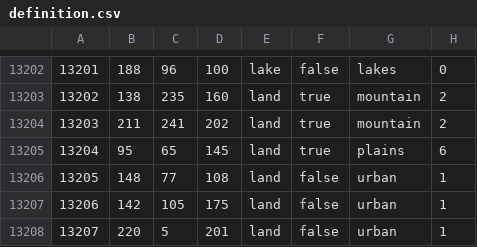
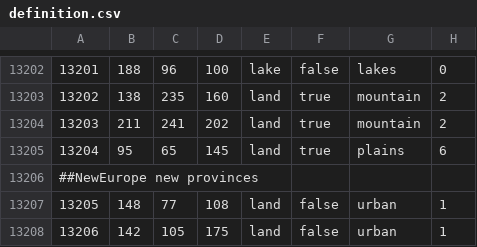
Before and after one commit to SkelSa/neweurope, a CSV file: map/definition.csv, drawn as a sheet; only a part is shown, gaps mark what is left out; the shorter side is filled out with more unchanged rows.

```diff
--- a/map/definition.csv
+++ b/map/definition.csv
@@ -13205,2 +13205,3 @@
 13204;95;65;145;land;true;plains;6
+##NewEurope new provinces
 13205;148;77;108;land;false;urban;1
```
Also changed, not shown: map/adjacencies.csv, 3 other files.
